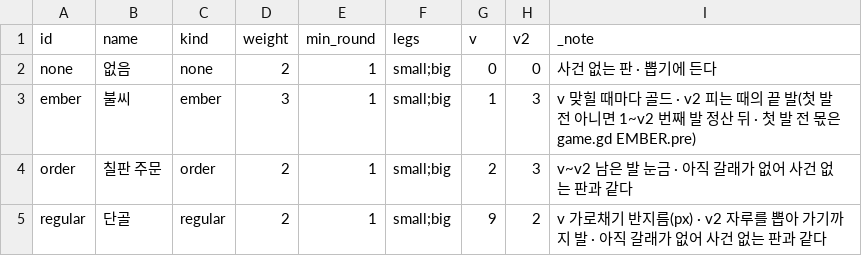
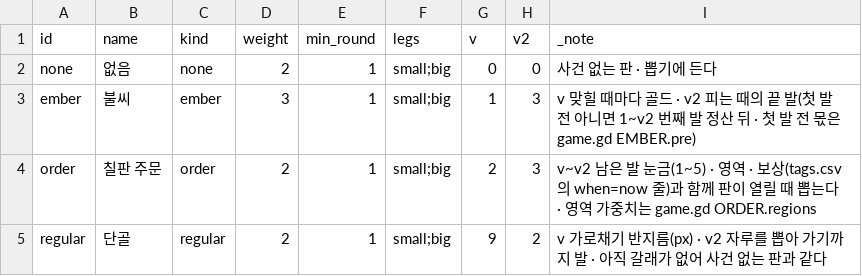
Before and after one commit to GGbong69/test-03, a CSV file: data/events.csv, drawn as a sheet.

```diff
--- a/data/events.csv
+++ b/data/events.csv
@@ -3,3 +3,3 @@ none,없음,none,2,1,small;big,0,0,사건 없는 판 · 뽑기에 든다
 ember,불씨,ember,3,1,small;big,1,3,v 맞힐 때마다 골드 · v2 피는 때의 끝 발(첫 발 전 아니면 1~v2 번째 발 정산 뒤 · 첫 발 전 몫은 game.gd EMBER.pre)
-order,칠판 주문,order,2,1,small;big,2,3,v~v2 남은 발 눈금 · 아직 갈래가 없어 사건 없는 판과 같다
+order,칠판 주문,order,2,1,small;big,2,3,v~v2 남은 발 눈금(1~5) · 영역 · 보상(tags.csv 의 when=now 줄)과 함께 판이 열릴 때 뽑는다 · 영역 가중치는 game.gd ORDER.regions
 regular,단골,regular,2,1,small;big,9,2,v 가로채기 반지름(px) · v2 자루를 뽑아 가기까지 발 · 아직 갈래가 없어 사건 없는 판과 같다
```
Also changed, not shown: 8 other files.
